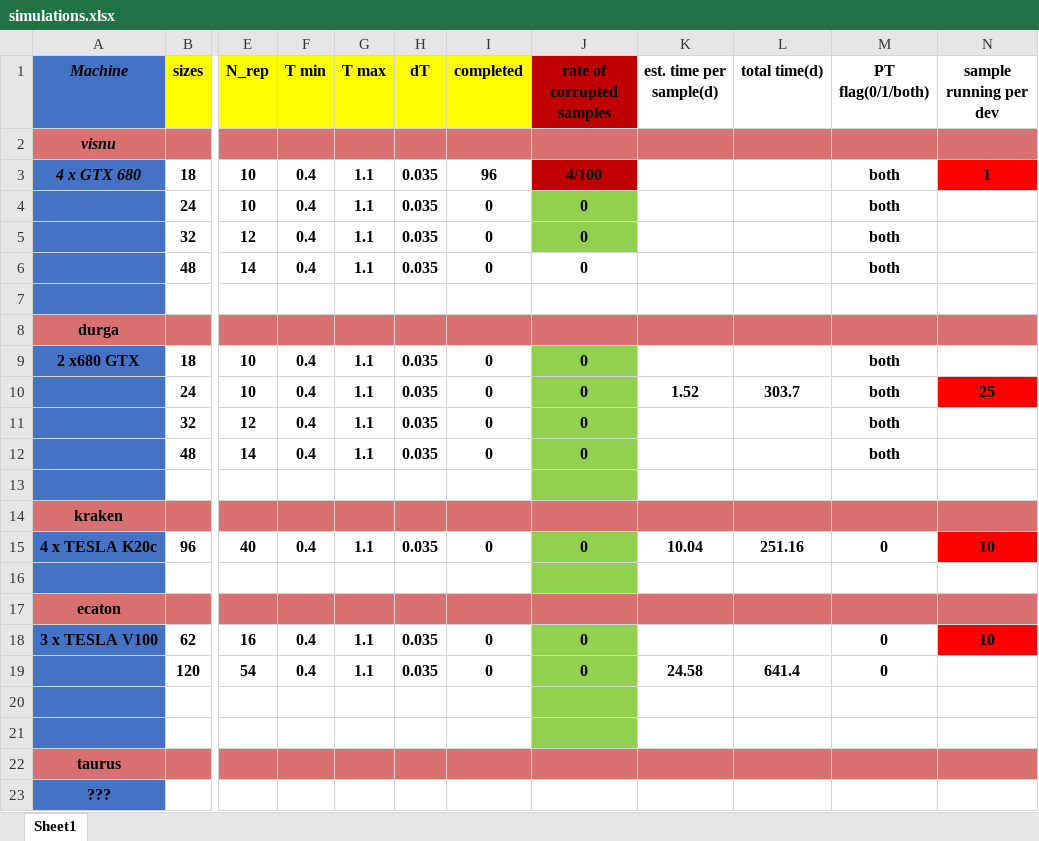
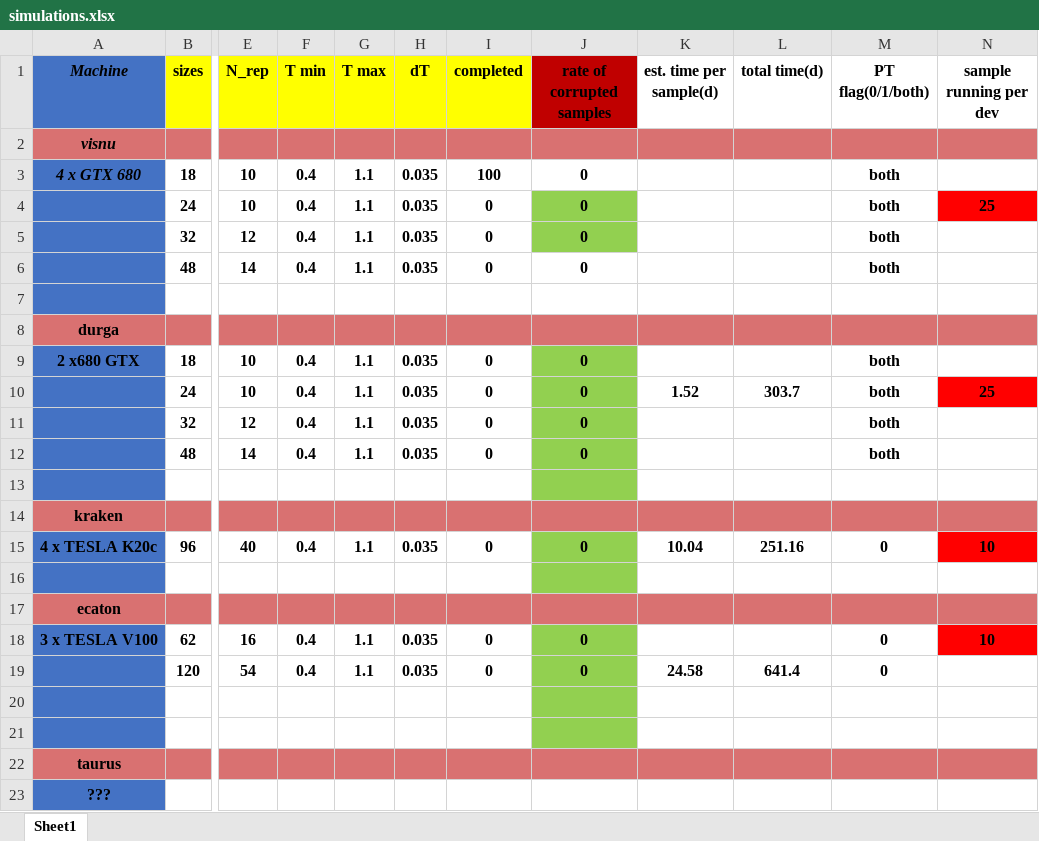
Before and after one commit to giacomotrinca/random_laser, an Excel workbook: simulations.xlsx, sheet Sheet1, drawn as a sheet; only a part is shown, gaps mark what is left out; values as stored, in another font and other column widths than the file's, no borders; the diff names each change by its address in the sheet, - before the commit and + after, or states it on an @@ line.

Commit message:
Adjust for run_simulation.sh script mer 18 gen 2023, 20:18:35, CET

```diff
--- a/simulations.xlsx (sheet Sheet1)
+++ b/simulations.xlsx (sheet Sheet1)
-I3 (completed): 96
+I3 (completed): 100
-J3 (rate of corrupted samples): 4/100
+J3 (rate of corrupted samples): 0
-J3 fill: #C00000
+J3 fill: none
-N3 (sample running per dev): 1
+N3 (sample running per dev): (empty)
-N3 fill: #FF0000
+N3 fill: none
-N4 (sample running per dev): (empty)
+N4 (sample running per dev): 25
-N4 fill: none
+N4 fill: #FF0000
```
Also changed, not shown: 2 other files.
